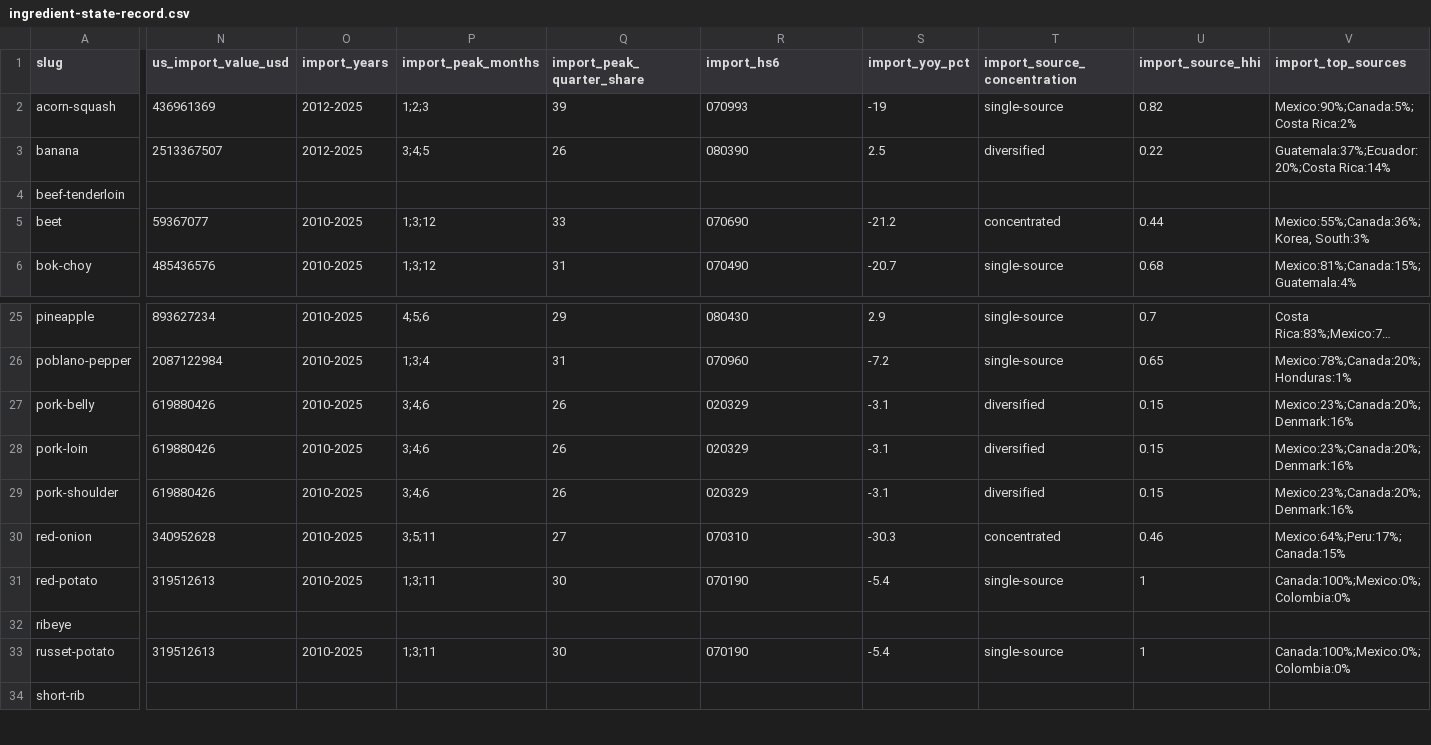
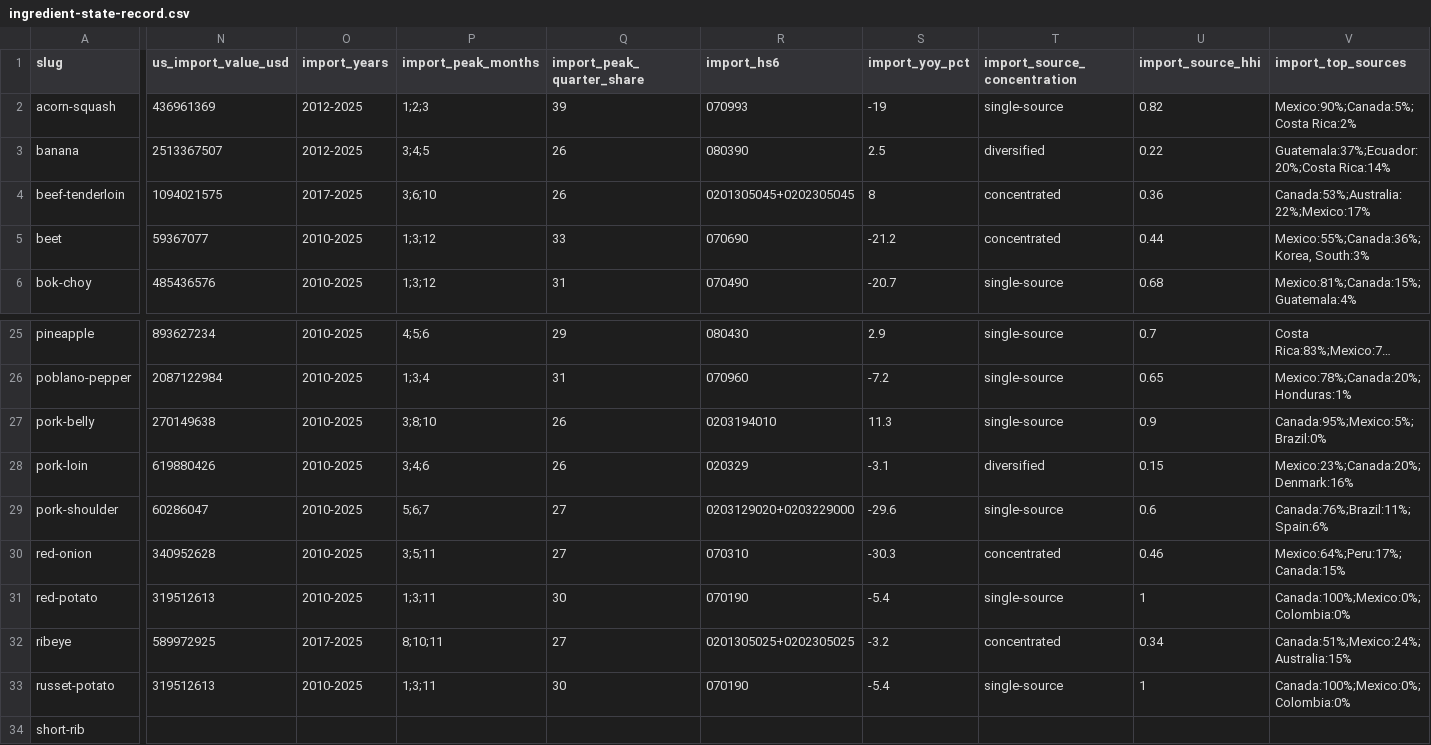
Before and after one commit to Donwonmagic/potentially-profitable, a CSV file: cost-index/ingredient-state-record.csv, drawn as a sheet; only a part is shown, gaps mark what is left out; long unchanged cells end in …; the diff covers the shown part only; the diff names each change by its address in the sheet, - before the commit and + after, or states it on an @@ line.

```diff
--- a/cost-index/ingredient-state-record.csv
+++ b/cost-index/ingredient-state-record.csv
-N4 (us_import_value_usd): (empty)
+N4 (us_import_value_usd): 1094021575
-O4 (import_years): (empty)
+O4 (import_years): 2017-2025
-P4 (import_peak_months): (empty)
+P4 (import_peak_months): 3;6;10
-Q4 (import_peak_quarter_share): (empty)
+Q4 (import_peak_quarter_share): 26
-R4 (import_hs6): (empty)
+R4 (import_hs6): 0201305045+0202305045
-S4 (import_yoy_pct): (empty)
+S4 (import_yoy_pct): 8
-T4 (import_source_concentration): (empty)
+T4 (import_source_concentration): concentrated
-U4 (import_source_hhi): (empty)
+U4 (import_source_hhi): 0.36
-V4 (import_top_sources): (empty)
+V4 (import_top_sources): Canada:53%;Australia:22%;Mexico:17%
-N27 (us_import_value_usd): 619880426
+N27 (us_import_value_usd): 270149638
-P27 (import_peak_months): 3;4;6
+P27 (import_peak_months): 3;8;10
-R27 (import_hs6): 020329
+R27 (import_hs6): 0203194010
-S27 (import_yoy_pct): -3.1
+S27 (import_yoy_pct): 11.3
-T27 (import_source_concentration): diversified
+T27 (import_source_concentration): single-source
-U27 (import_source_hhi): 0.15
+U27 (import_source_hhi): 0.9
-V27 (import_top_sources): Mexico:23%;Canada:20%;Denmark:16%
+V27 (import_top_sources): Canada:95%;Mexico:5%;Brazil:0%
-N29 (us_import_value_usd): 619880426
+N29 (us_import_value_usd): 60286047
-P29 (import_peak_months): 3;4;6
+P29 (import_peak_months): 5;6;7
-Q29 (import_peak_quarter_share): 26
+Q29 (import_peak_quarter_share): 27
-R29 (import_hs6): 020329
+R29 (import_hs6): 0203129020+0203229000
-S29 (import_yoy_pct): -3.1
+S29 (import_yoy_pct): -29.6
-T29 (import_source_concentration): diversified
+T29 (import_source_concentration): single-source
-U29 (import_source_hhi): 0.15
+U29 (import_source_hhi): 0.6
-V29 (import_top_sources): Mexico:23%;Canada:20%;Denmark:16%
+V29 (import_top_sources): Canada:76%;Brazil:11%;Spain:6%
-N32 (us_import_value_usd): (empty)
+N32 (us_import_value_usd): 589972925
-O32 (import_years): (empty)
+O32 (import_years): 2017-2025
-P32 (import_peak_months): (empty)
+P32 (import_peak_months): 8;10;11
-Q32 (import_peak_quarter_share): (empty)
+Q32 (import_peak_quarter_share): 27
-R32 (import_hs6): (empty)
+R32 (import_hs6): 0201305025+0202305025
-S32 (import_yoy_pct): (empty)
+S32 (import_yoy_pct): -3.2
-T32 (import_source_concentration): (empty)
+T32 (import_source_concentration): concentrated
-U32 (import_source_hhi): (empty)
+U32 (import_source_hhi): 0.34
-V32 (import_top_sources): (empty)
+V32 (import_top_sources): Canada:51%;Mexico:24%;Australia:15%
```
Also changed, not shown: 18 edited cells elsewhere in this file, 6 other files.
